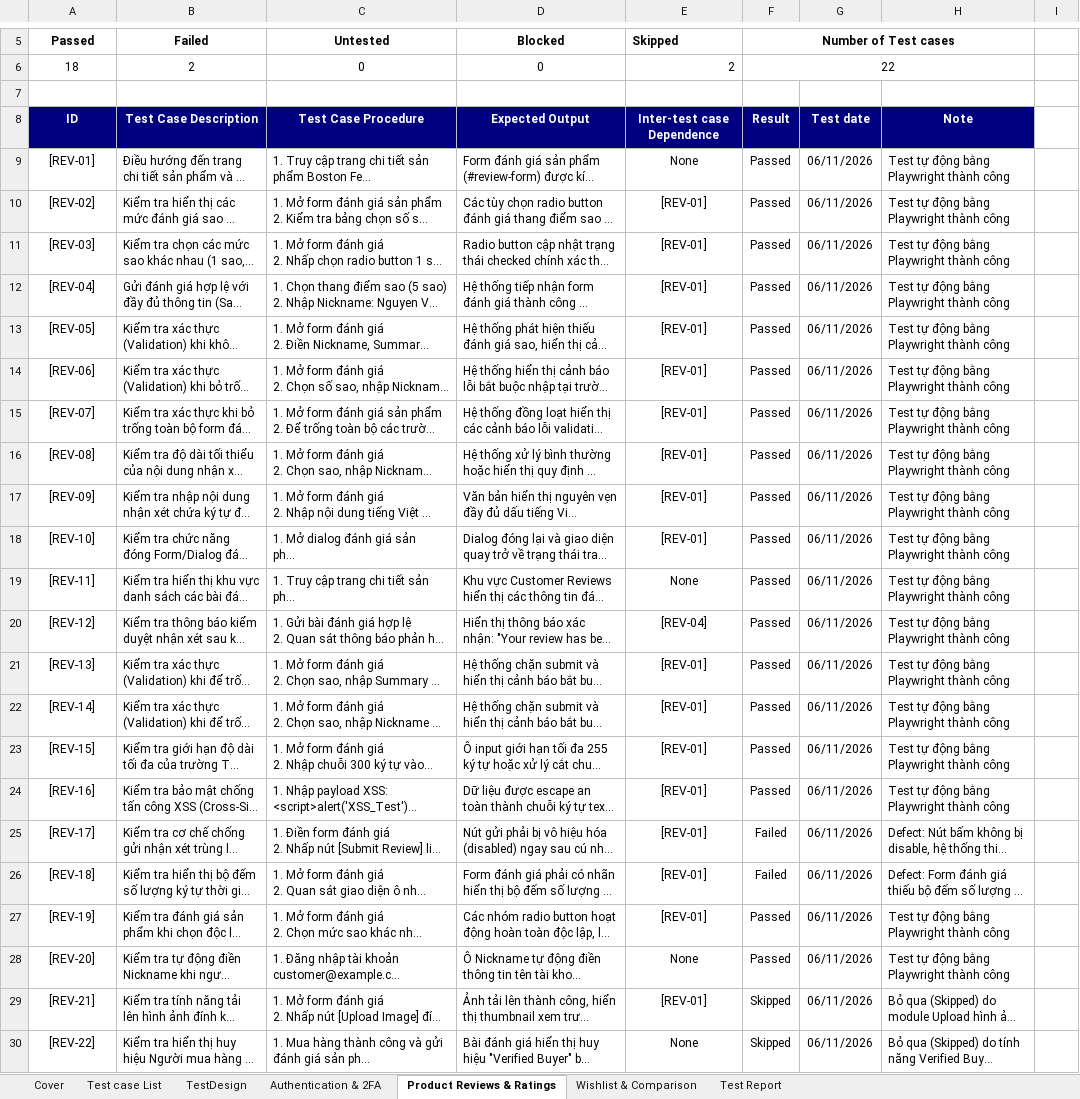
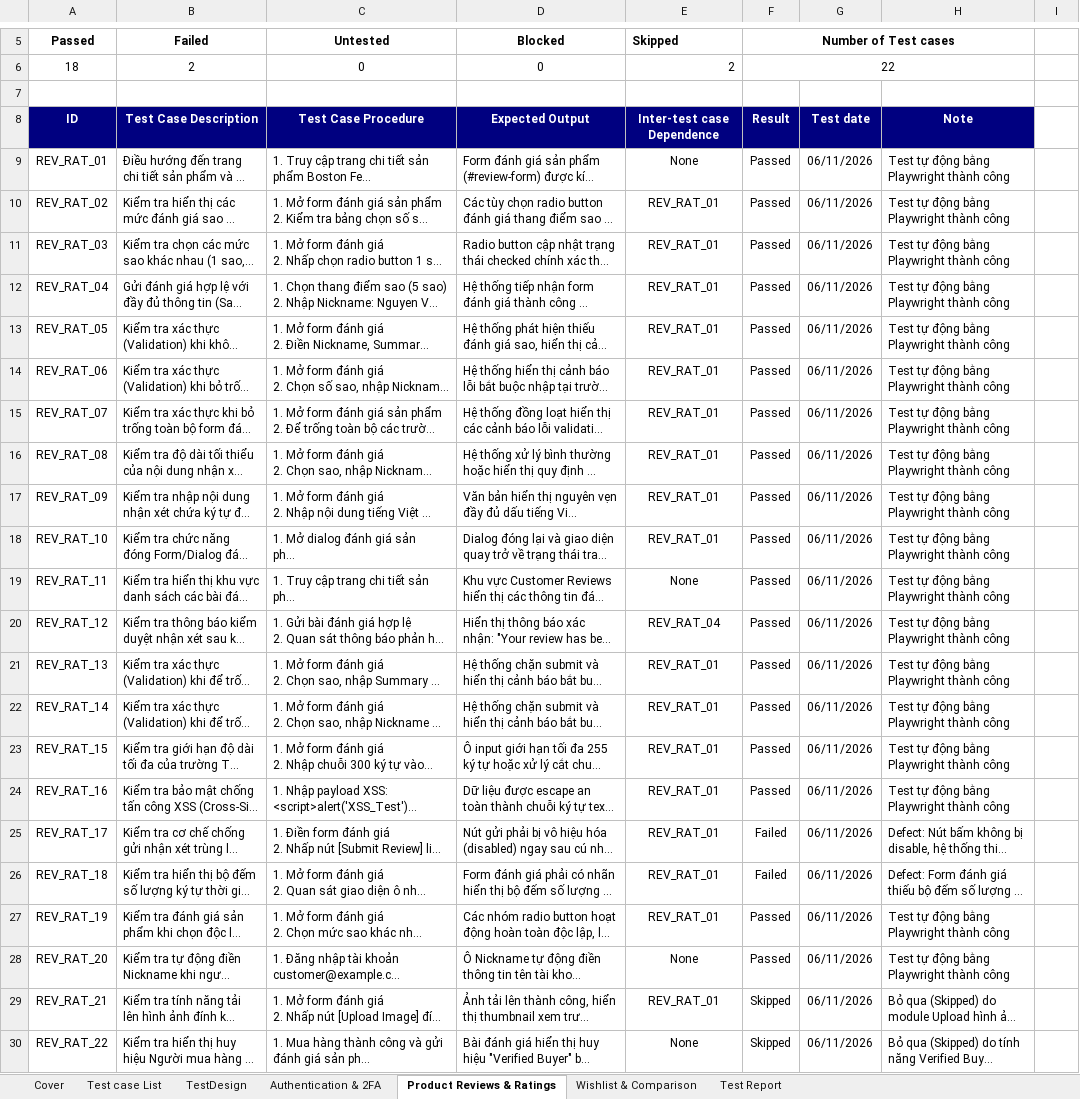
Before and after one commit to vthiet/group02-mahocommerce-testing, an Excel workbook: reports/Group02_23130397_ThongLyTieuYen.xlsx, sheet Product Reviews & Ratings, drawn as a sheet; only a part is shown, gaps mark what is left out; long unchanged cells end in …; values as stored, in another font and other column widths than the file's, no borders; table styles not drawn; the diff names each change by its address in the sheet, - before the commit and + after, or states it on an @@ line.

```diff
--- a/reports/Group02_23130397_ThongLyTieuYen.xlsx (sheet Product Reviews & Ratings)
+++ b/reports/Group02_23130397_ThongLyTieuYen.xlsx (sheet Product Reviews & Ratings)
-A9 (Passed): [REV-01]
+A9 (Passed): REV_RAT_01
-A10 (Passed): [REV-02]
+A10 (Passed): REV_RAT_02
-E10:E18 (Skipped): [REV-01]
+E10:E18 (Skipped): REV_RAT_01
-A11 (Passed): [REV-03]
+A11 (Passed): REV_RAT_03
-A12 (Passed): [REV-04]
+A12 (Passed): REV_RAT_04
-A13 (Passed): [REV-05]
+A13 (Passed): REV_RAT_05
-A14 (Passed): [REV-06]
+A14 (Passed): REV_RAT_06
-A15 (Passed): [REV-07]
+A15 (Passed): REV_RAT_07
-A16 (Passed): [REV-08]
+A16 (Passed): REV_RAT_08
-A17 (Passed): [REV-09]
+A17 (Passed): REV_RAT_09
-A18 (Passed): [REV-10]
+A18 (Passed): REV_RAT_10
-A19 (Passed): [REV-11]
+A19 (Passed): REV_RAT_11
-A20 (Passed): [REV-12]
+A20 (Passed): REV_RAT_12
-E20 (Skipped): [REV-04]
+E20 (Skipped): REV_RAT_04
-A21 (Passed): [REV-13]
+A21 (Passed): REV_RAT_13
-E21:E27 (Skipped): [REV-01]
+E21:E27 (Skipped): REV_RAT_01
-A22 (Passed): [REV-14]
+A22 (Passed): REV_RAT_14
-A23 (Passed): [REV-15]
+A23 (Passed): REV_RAT_15
-A24 (Passed): [REV-16]
+A24 (Passed): REV_RAT_16
-A25 (Passed): [REV-17]
+A25 (Passed): REV_RAT_17
-A26 (Passed): [REV-18]
+A26 (Passed): REV_RAT_18
-A27 (Passed): [REV-19]
+A27 (Passed): REV_RAT_19
-A28 (Passed): [REV-20]
+A28 (Passed): REV_RAT_20
-A29 (Passed): [REV-21]
+A29 (Passed): REV_RAT_21
-E29 (Skipped): [REV-01]
+E29 (Skipped): REV_RAT_01
-A30 (Passed): [REV-22]
+A30 (Passed): REV_RAT_22
```
Also changed, not shown: sheet Wishlist & Comparison, sheet Authentication & 2FA, 6 other files.
